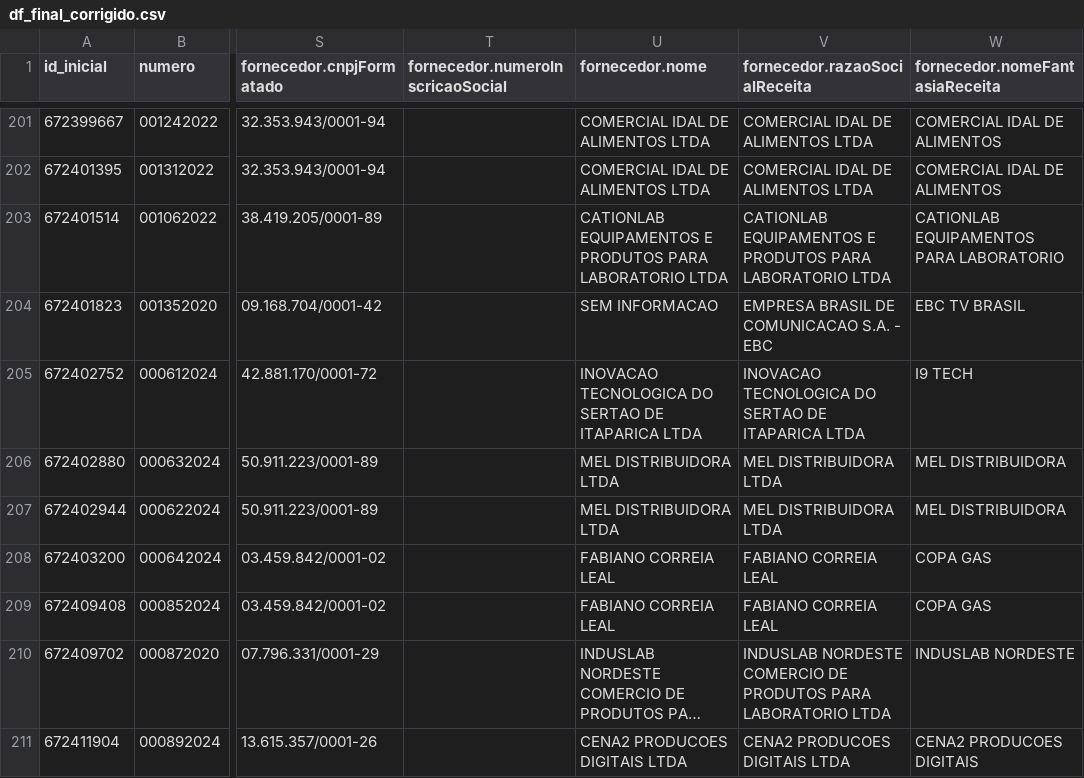
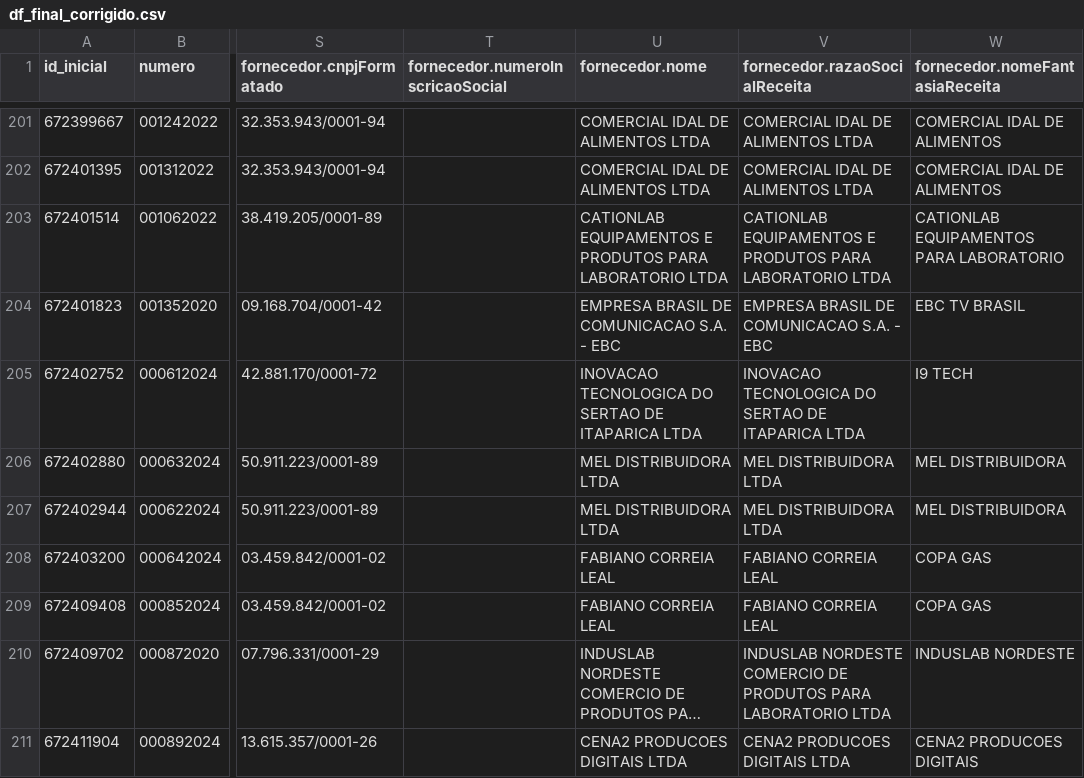
Before and after one commit to victorltd/transparencia_api, a CSV file: df_final_corrigido.csv, drawn as a sheet; only a part is shown, gaps mark what is left out; long unchanged cells end in …; the diff names each change by its address in the sheet, - before the commit and + after, or states it on an @@ line.

```diff
--- a/df_final_corrigido.csv
+++ b/df_final_corrigido.csv
-U204 (fornecedor.nome): SEM INFORMACAO
+U204 (fornecedor.nome): EMPRESA BRASIL DE COMUNICACAO S.A. - EBC
```
